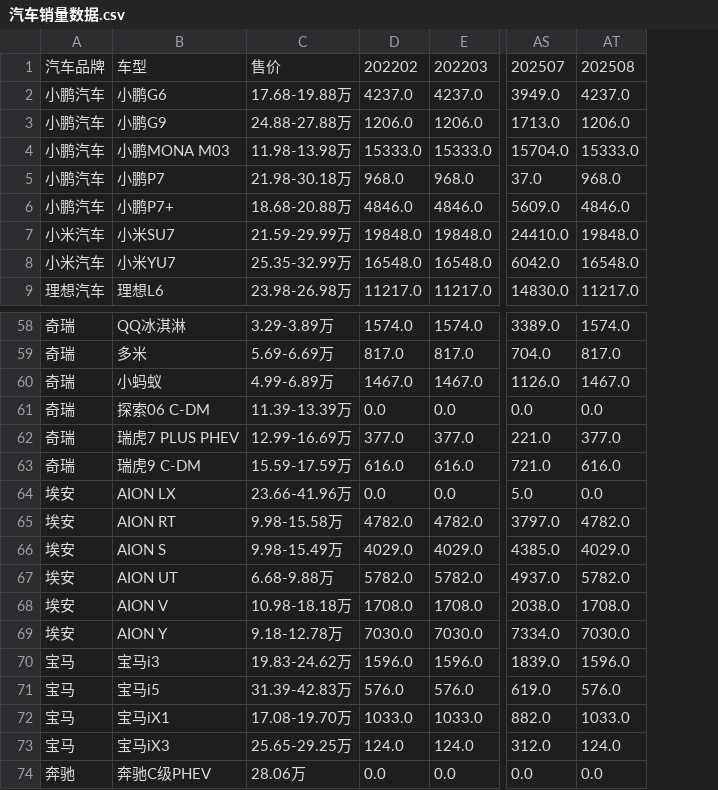
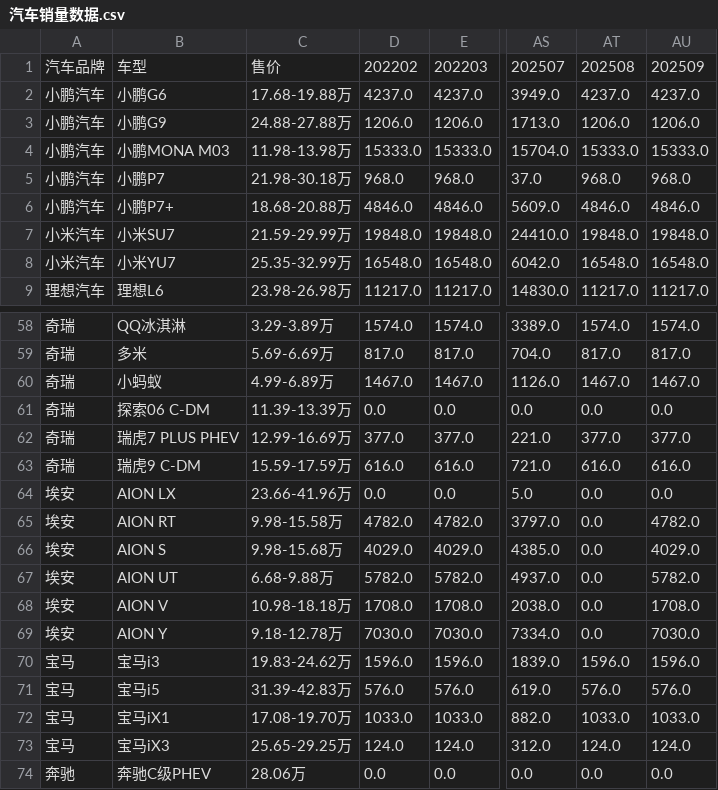
Before and after one commit to Jeffery-Lou/car-sales-analysis, a CSV file: 汽车销量数据.csv, drawn as a sheet; only a part is shown, gaps mark what is left out; the diff names each change by its address in the sheet, - before the commit and + after, or states it on an @@ line.

```diff
--- a/汽车销量数据.csv
+++ b/汽车销量数据.csv
+column AU, rows 1-9: 202509 | 4237.0 | 1206.0 | 15333.0 | 968.0 | 4846.0 | 19848.0 | 16548.0 | 11217.0; rows 58-74: 1574.0 | 817.0 | 1467.0 | 0.0 | 377.0 | 616.0 | 0.0 | 4782.0 | 4029.0 | 5782.0 | 1708.0 | 7030.0 | 1596.0 | 576.0 | 1033.0 | 124.0 | 0.0
-AT65: 4782.0
+AT65: 0.0
-C66: 9.98-15.49万
+C66: 9.98-15.68万
-AT66: 4029.0
+AT66: 0.0
-AT67: 5782.0
+AT67: 0.0
-AT68: 1708.0
+AT68: 0.0
-AT69: 7030.0
+AT69: 0.0
```
